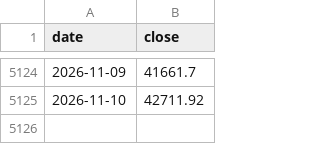
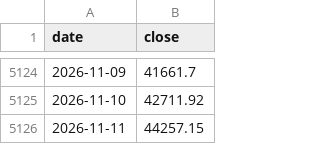
Before and after one commit to 479dvcs8zv-create/gate-probe, a CSV file: exports/market-crash/taiex.csv, drawn as a sheet; only a part is shown, gaps mark what is left out.

```diff
--- a/exports/market-crash/taiex.csv
+++ b/exports/market-crash/taiex.csv
@@ -5125 +5125,2 @@ date,close
 2026-11-10,42711.92
+2026-11-11,44257.15
```
Also changed, not shown: 1 other file.
